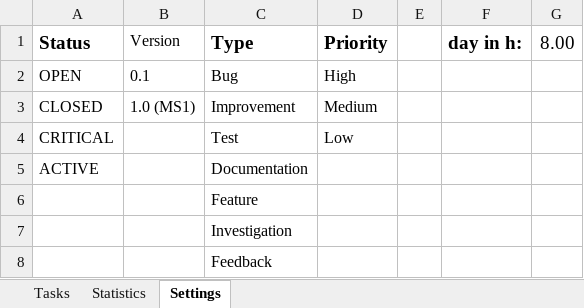
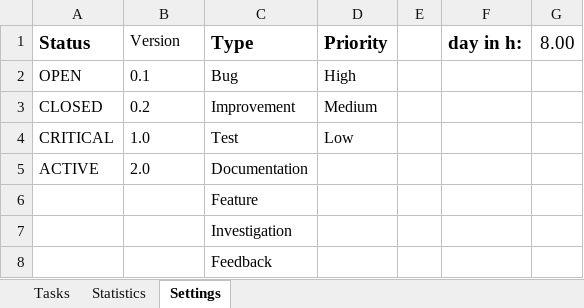
Before and after one commit to erzhuebi/peddle, an Excel workbook: peddle_tasks.xlsx, sheet Settings, drawn as a sheet; values as stored, in another font and other column widths than the file's, no borders; table styles not drawn; the diff names each change by its address in the sheet, - before the commit and + after, or states it on an @@ line.

```diff
--- a/peddle_tasks.xlsx (sheet Settings)
+++ b/peddle_tasks.xlsx (sheet Settings)
-B3 (Version): 1.0 (MS1)
+B3 (Version): 0.2
-B4 (Version): (empty)
+B4 (Version): 1.0
-B5 (Version): (empty)
+B5 (Version): 2.0
```
Also changed, not shown: sheet Tasks, sheet Statistics, 11 other files.
